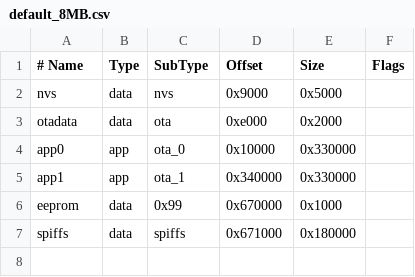
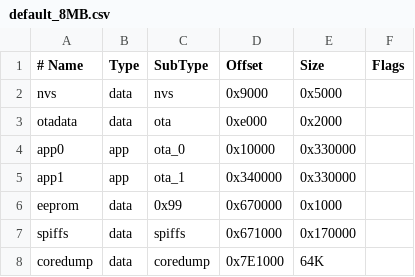
Before and after one commit to ClassicDIY/SkyeTracker, a CSV file: code/ESP32/partitions/default_8MB.csv, drawn as a sheet.

```diff
--- a/code/ESP32/partitions/default_8MB.csv
+++ b/code/ESP32/partitions/default_8MB.csv
@@ -6,2 +6,3 @@ app1,     app,  ota_1,   0x340000,0x330000,
 eeprom,   data, 0x99,    0x670000,0x1000,
-spiffs,   data, spiffs,  0x671000,0x180000,
+spiffs,   data, spiffs,  0x671000,0x170000,
+coredump, data, coredump,0x7E1000,64K
```
Also changed, not shown: code/ESP32/partitions/default_16MB.csv, code/ESP32/partitions/default_4MB.csv, 6 other files.
